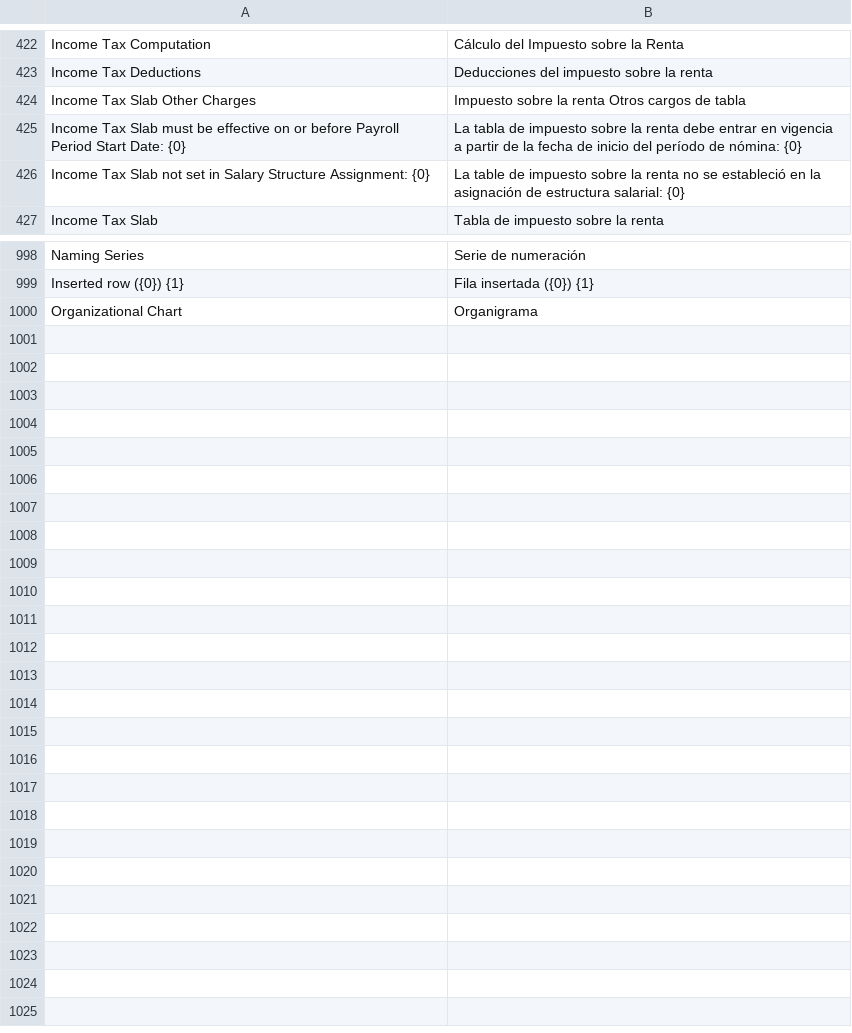
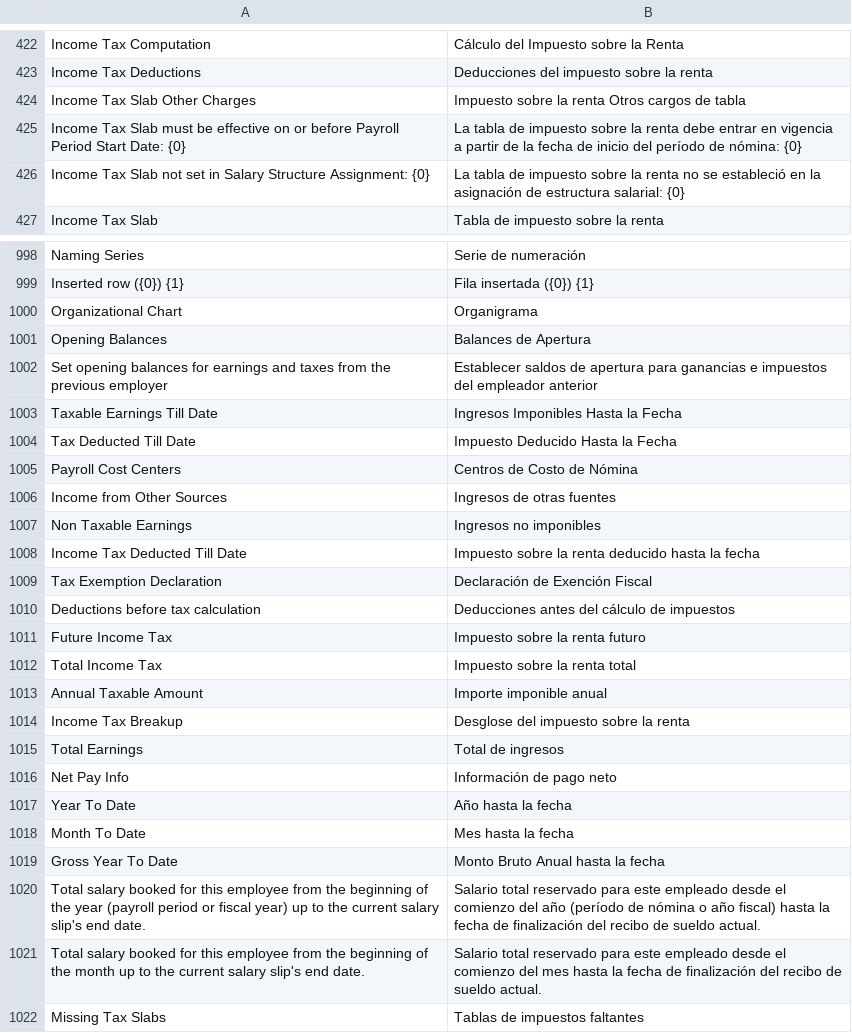
Before and after one commit to edalca/hrms, a CSV file: hrms/translations/es.csv, drawn as a sheet; only a part is shown, gaps mark what is left out.

Commit message:
cambios en income tax slab

```diff
--- a/hrms/translations/es.csv
+++ b/hrms/translations/es.csv
@@ -425,3 +425,3 @@ Income Tax Slab Other Charges,Impuesto sobre la renta Otros cargos de tabla,
 Income Tax Slab must be effective on or before Payroll Period Start Date: {0},La tabla de impuesto sobre la renta debe entrar en vigencia a partir de la fecha de inicio del período de nómina: {0},
-Income Tax Slab not set in Salary Structure Assignment: {0},La table de impuesto sobre la renta no se estableció en la asignación de estructura salarial: {0},
+Income Tax Slab not set in Salary Structure Assignment: {0},La tabla de impuesto sobre la renta no se estableció en la asignación de estructura salarial: {0},
 Income Tax Slab,Tabla de impuesto sobre la renta,
@@ -1000 +1000,23 @@ Inserted row ({0}) {1},Fila insertada ({0}) {1},
 Organizational Chart,Organigrama,
+Opening Balances,Balances de Apertura,
+Set opening balances for earnings and taxes from the previous employer,Establecer saldos de apertura para ganancias e impuestos del empleador anterior,
+Taxable Earnings Till Date,Ingresos Imponibles Hasta la Fecha,
+Tax Deducted Till Date,Impuesto Deducido Hasta la Fecha,
+Payroll Cost Centers,Centros de Costo de Nómina,
+Income from Other Sources,Ingresos de otras fuentes,
+Non Taxable Earnings,Ingresos no imponibles,
+Income Tax Deducted Till Date,Impuesto sobre la renta deducido hasta la fecha,
+Tax Exemption Declaration,Declaración de Exención Fiscal,
+Deductions before tax calculation,Deducciones antes del cálculo de impuestos,
+Future Income Tax,Impuesto sobre la renta futuro,
+Total Income Tax,Impuesto sobre la renta total,
+Annual Taxable Amount,Importe imponible anual,
+Income Tax Breakup,Desglose del impuesto sobre la renta,
+Total Earnings,Total de ingresos,
+Net Pay Info,Información de pago neto,
+Year To Date,Año hasta la fecha,
+Month To Date,Mes hasta la fecha,
+Gross Year To Date,Monto Bruto Anual hasta la fecha,
+Total salary booked for this employee from the beginning of the year (payroll period or fiscal year) up to the current salary slip's end date.,Salario total reservado para este empleado desde el comienzo del año (período de nómina o año fiscal) hasta la fecha de finalización del recibo de sueldo actual.,
+Total salary booked for this employee from the beginning of the month up to the current salary slip's end date.,Salario total reservado para este empleado desde el comienzo del mes hasta la fecha de finalización del recibo de sueldo actual.,
+Missing Tax Slabs,Tablas de impuestos faltantes,
```
Also changed, not shown: 4 other files.
